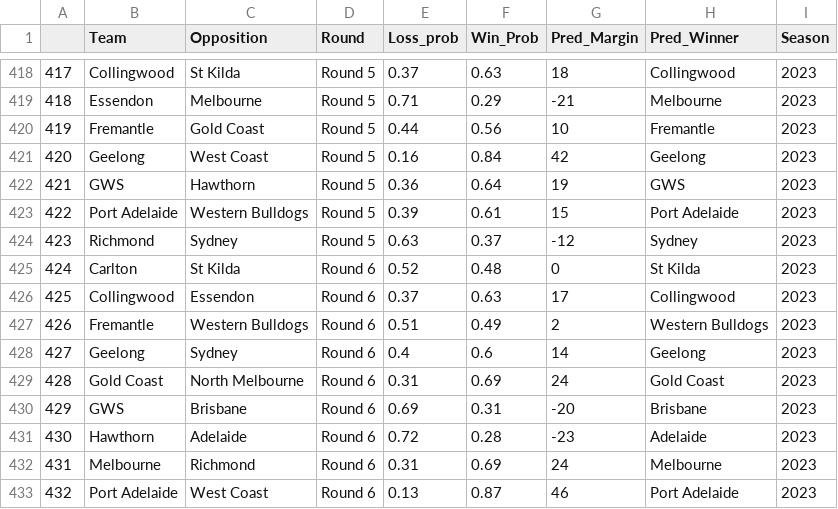
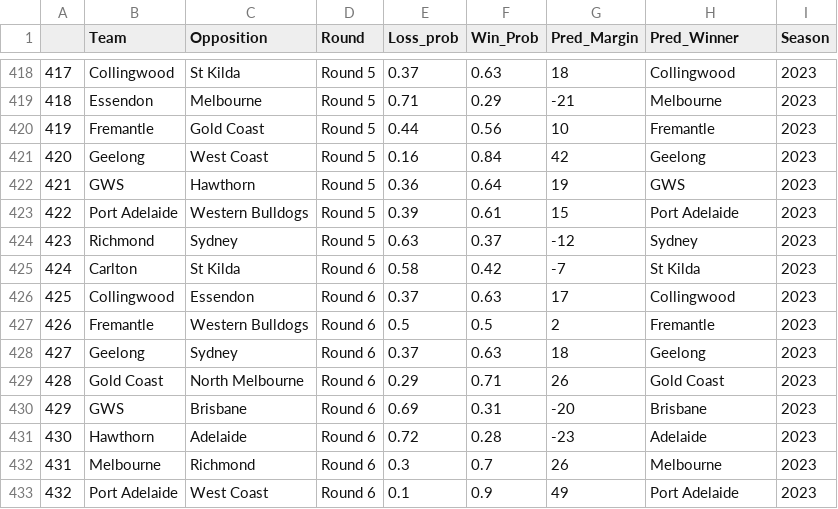
Before and after one commit to mitch-mooney/AFL_Predictions, a CSV file: csv_files/round_predictions.csv, drawn as a sheet; only a part is shown, gaps mark what is left out.

Commit message:
2023 Round 6 commit 2

```diff
--- a/csv_files/round_predictions.csv
+++ b/csv_files/round_predictions.csv
@@ -424,10 +424,10 @@
 "423","Richmond","Sydney","Round 5",0.63,0.37,-12,"Sydney",2023
-"424","Carlton","St Kilda","Round 6",0.52,0.48,0,"St Kilda",2023
+"424","Carlton","St Kilda","Round 6",0.58,0.42,-7,"St Kilda",2023
 "425","Collingwood","Essendon","Round 6",0.37,0.63,17,"Collingwood",2023
-"426","Fremantle","Western Bulldogs","Round 6",0.51,0.49,2,"Western Bulldogs",2023
-"427","Geelong","Sydney","Round 6",0.4,0.6,14,"Geelong",2023
-"428","Gold Coast","North Melbourne","Round 6",0.31,0.69,24,"Gold Coast",2023
+"426","Fremantle","Western Bulldogs","Round 6",0.5,0.5,2,"Fremantle",2023
+"427","Geelong","Sydney","Round 6",0.37,0.63,18,"Geelong",2023
+"428","Gold Coast","North Melbourne","Round 6",0.29,0.71,26,"Gold Coast",2023
 "429","GWS","Brisbane","Round 6",0.69,0.31,-20,"Brisbane",2023
 "430","Hawthorn","Adelaide","Round 6",0.72,0.28,-23,"Adelaide",2023
-"431","Melbourne","Richmond","Round 6",0.31,0.69,24,"Melbourne",2023
-"432","Port Adelaide","West Coast","Round 6",0.13,0.87,46,"Port Adelaide",2023
+"431","Melbourne","Richmond","Round 6",0.3,0.7,26,"Melbourne",2023
+"432","Port Adelaide","West Coast","Round 6",0.1,0.9,49,"Port Adelaide",2023
```
